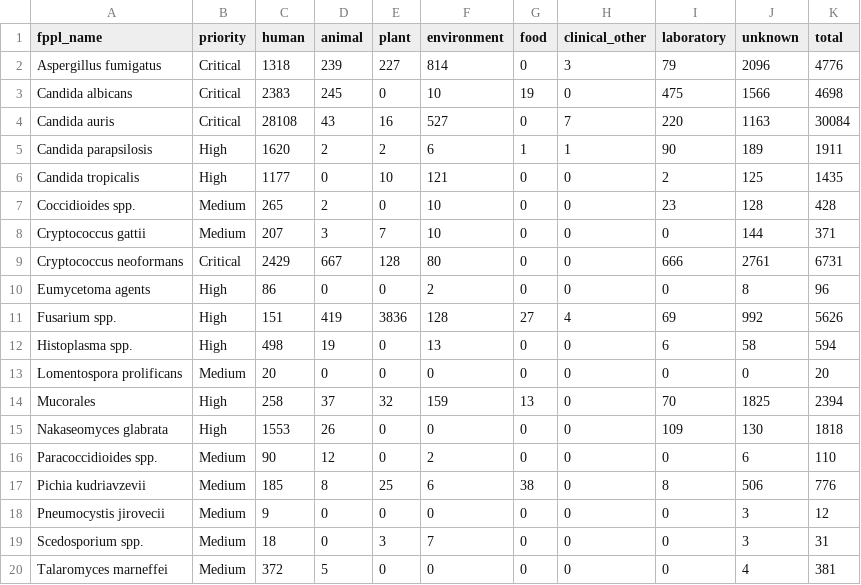
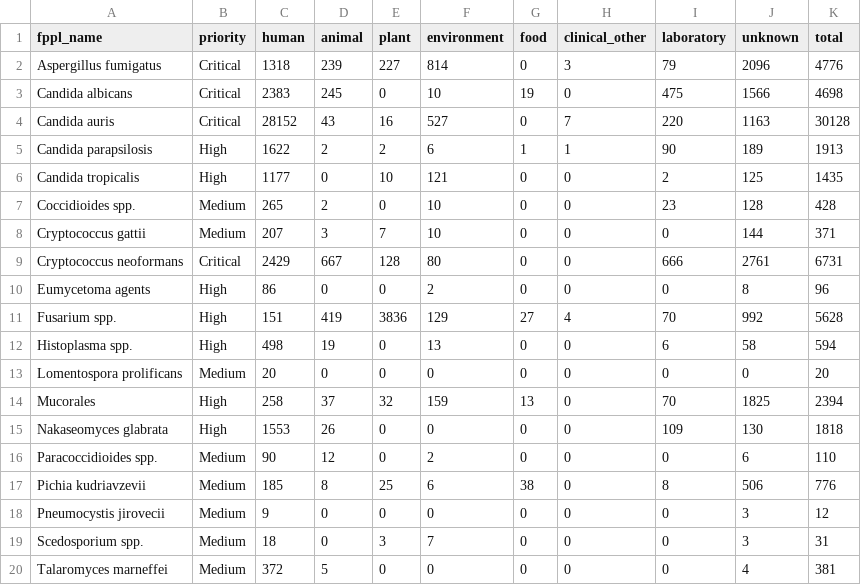
Before and after one commit to happykhan/fungiwatch, a CSV file: build/host_categories.csv, drawn as a sheet.

Commit message:
chore: daily data update 2026-05-28 —  13 files changed, 2826 insertions(+), 378 deletions(-)

```diff
--- a/build/host_categories.csv
+++ b/build/host_categories.csv
@@ -3,4 +3,4 @@ Aspergillus fumigatus,Critical,1318,239,227,814,0,3,79,2096,4776
 Candida albicans,Critical,2383,245,0,10,19,0,475,1566,4698
-Candida auris,Critical,28108,43,16,527,0,7,220,1163,30084
-Candida parapsilosis,High,1620,2,2,6,1,1,90,189,1911
+Candida auris,Critical,28152,43,16,527,0,7,220,1163,30128
+Candida parapsilosis,High,1622,2,2,6,1,1,90,189,1913
 Candida tropicalis,High,1177,0,10,121,0,0,2,125,1435
@@ -10,3 +10,3 @@ Cryptococcus neoformans,Critical,2429,667,128,80,0,0,666,2761,6731
 Eumycetoma agents,High,86,0,0,2,0,0,0,8,96
-Fusarium spp.,High,151,419,3836,128,27,4,69,992,5626
+Fusarium spp.,High,151,419,3836,129,27,4,70,992,5628
 Histoplasma spp.,High,498,19,0,13,0,0,6,58,594
```
Also changed, not shown: build/submitter_categories.csv, build/submitters.csv, 10 other files.
